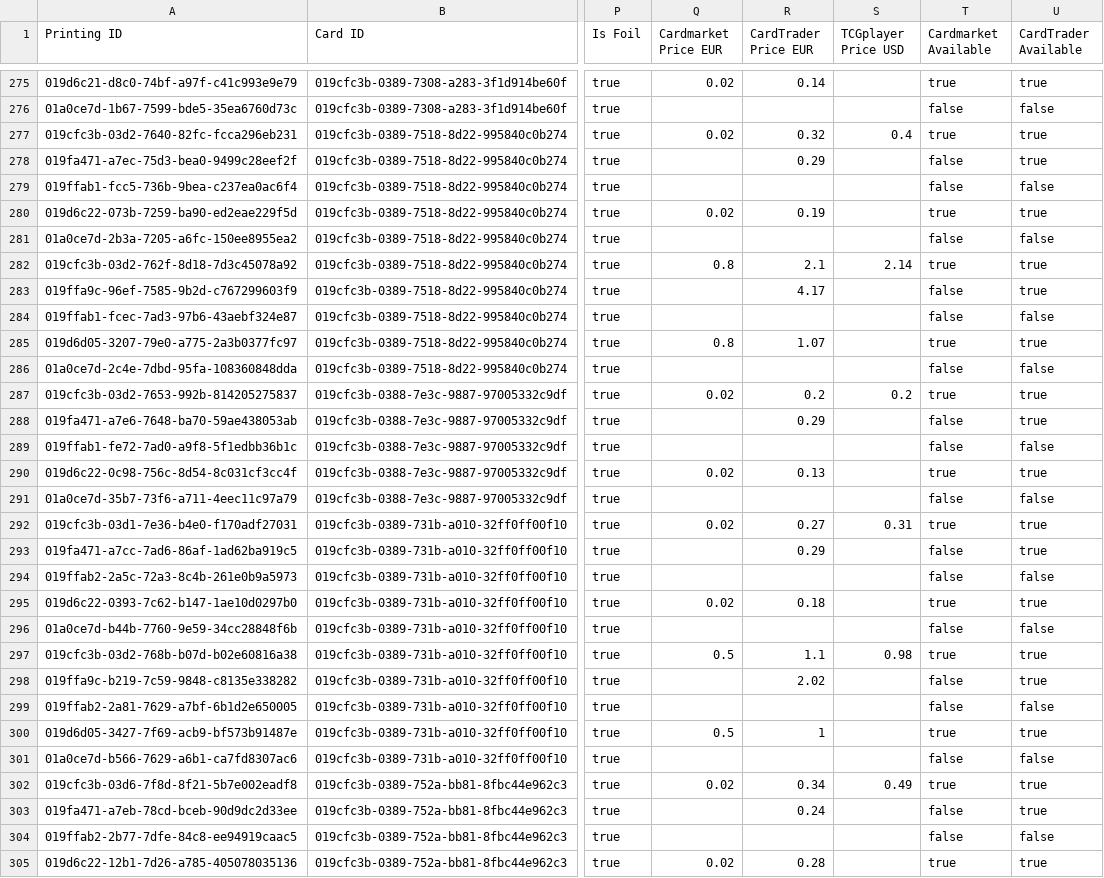
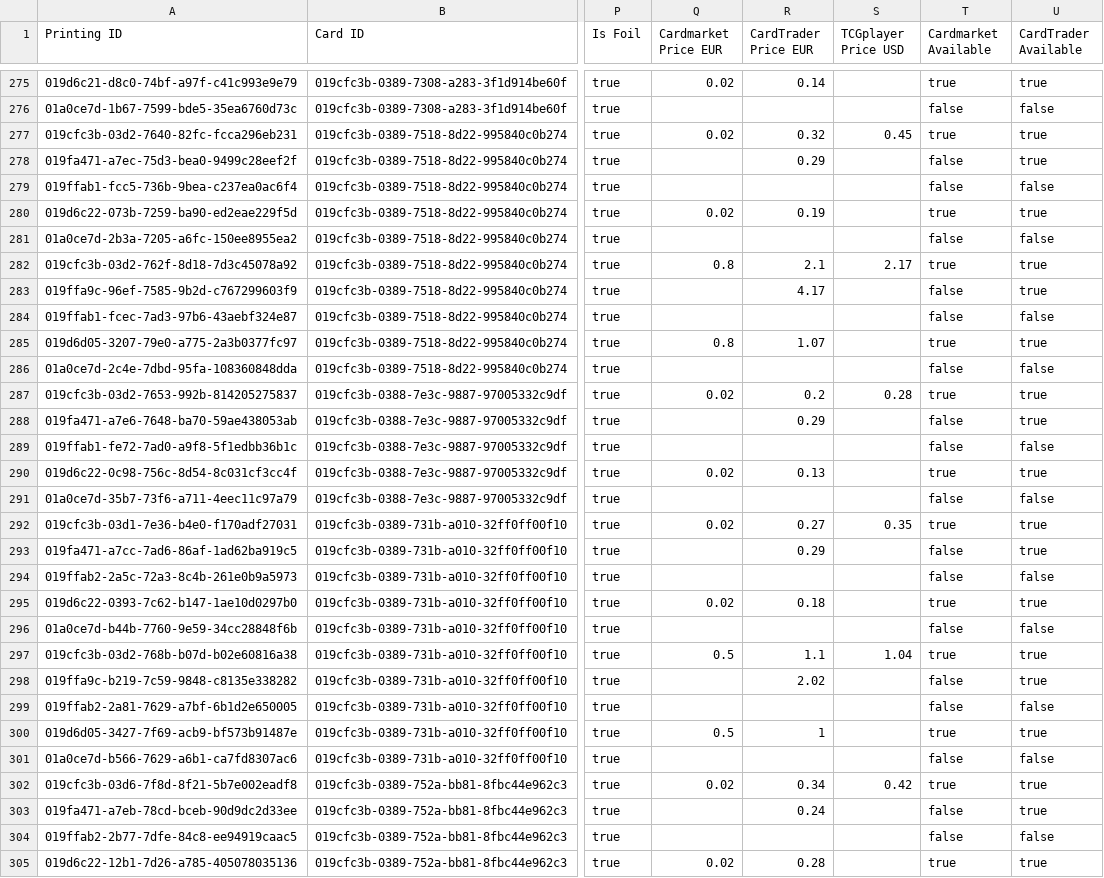
Before and after one commit to Dekanje/tcg_trading, a CSV file: data/openrift-market-03.csv, drawn as a sheet; only a part is shown, gaps mark what is left out; the diff covers the shown part only; the diff names each change by its address in the sheet, - before the commit and + after, or states it on an @@ line.

```diff
--- a/data/openrift-market-03.csv
+++ b/data/openrift-market-03.csv
-S277 (TCGplayer Price USD): 0.4
+S277 (TCGplayer Price USD): 0.45
-S282 (TCGplayer Price USD): 2.14
+S282 (TCGplayer Price USD): 2.17
-S287 (TCGplayer Price USD): 0.2
+S287 (TCGplayer Price USD): 0.28
-S292 (TCGplayer Price USD): 0.31
+S292 (TCGplayer Price USD): 0.35
-S297 (TCGplayer Price USD): 0.98
+S297 (TCGplayer Price USD): 1.04
-S302 (TCGplayer Price USD): 0.49
+S302 (TCGplayer Price USD): 0.42
```
Also changed, not shown: 133 edited cells elsewhere in this file, data/openrift-market-01.csv, data/openrift-market-02.csv, 8 other files.
